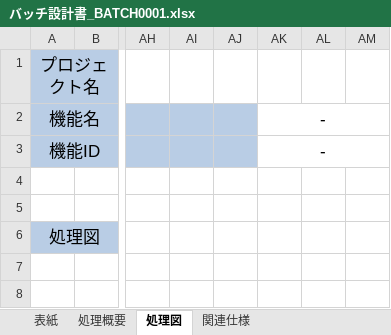
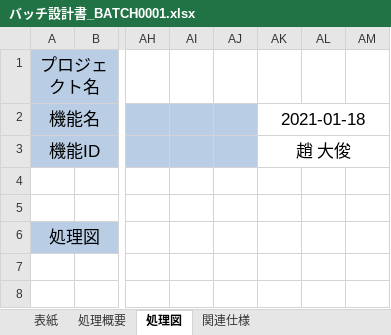
Before and after one commit to chodaejoonNuvo/test, an Excel workbook: バッチ設計書_BATCH0001.xlsx, sheet 処理図, drawn as a sheet; only a part is shown, gaps mark what is left out; values as stored, in another font and other column widths than the file's, no borders; charts and pictures not drawn; the diff names each change by its address in the sheet, - before the commit and + after, or states it on an @@ line.

```diff
--- a/バッチ設計書_BATCH0001.xlsx (sheet 処理図)
+++ b/バッチ設計書_BATCH0001.xlsx (sheet 処理図)
-AK2: -
+AK2: 2021-01-18
-AK3: -
+AK3: 趙 大俊
```
Also changed, not shown: sheet 処理概要, sheet 関連仕様, sheet 表紙, charts or pictures.
